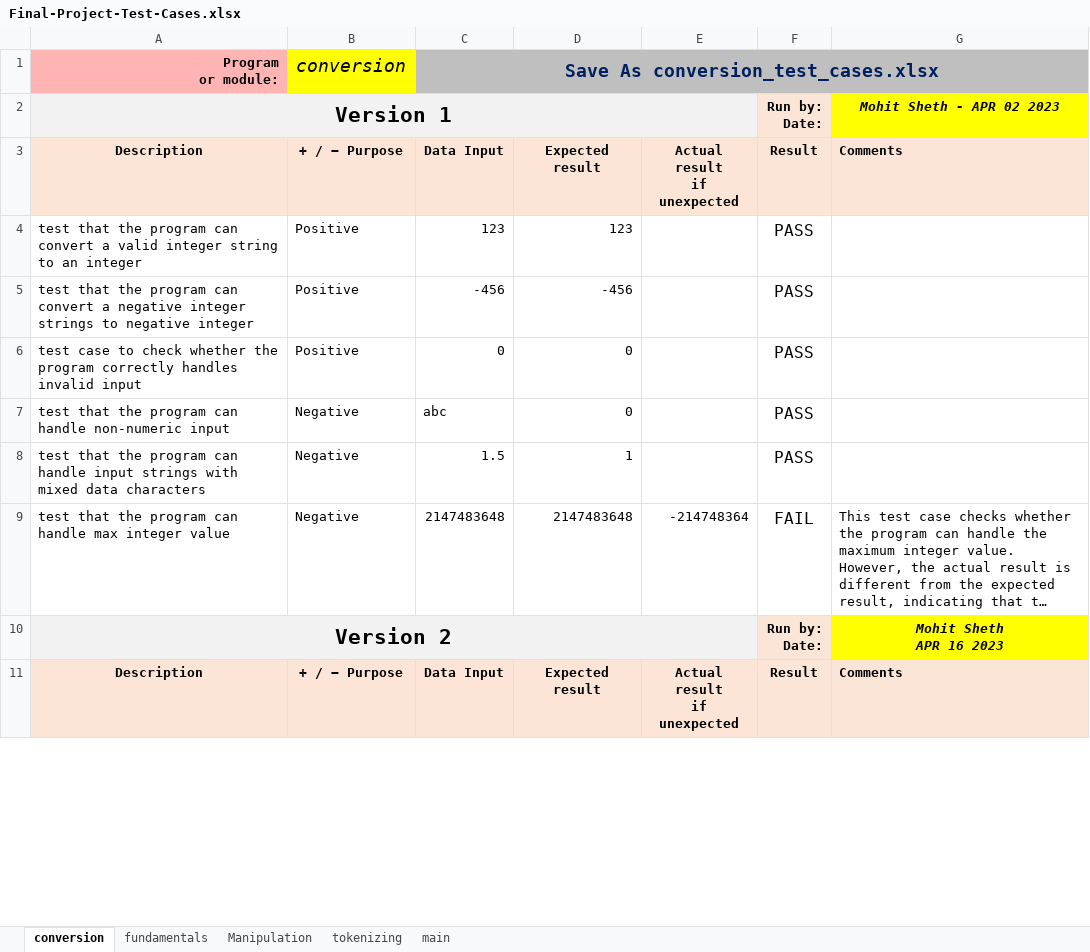
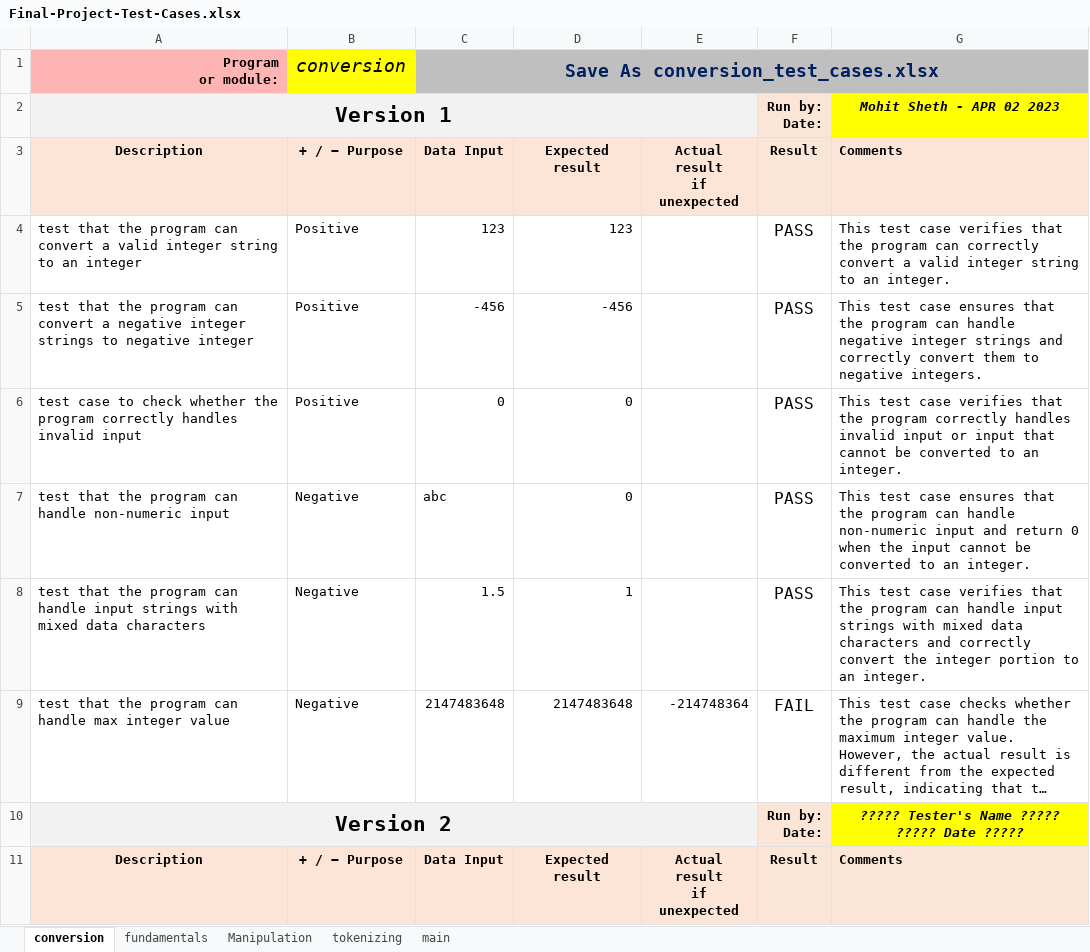
Before and after one commit to jayvakil-bc/cpr101, an Excel workbook: Final-Project-Test-Cases.xlsx, sheet conversion, drawn as a sheet; only a part is shown; long unchanged cells end in …; values as stored, in another font and other column widths than the file's, no borders; conditional formats not drawn; ↵ is a line break in a cell; the diff covers the shown part only; the diff names each change by its address in the sheet, - before the commit and + after, or states it on an @@ line.

```diff
--- a/Final-Project-Test-Cases.xlsx (sheet conversion)
+++ b/Final-Project-Test-Cases.xlsx (sheet conversion)
-G4: (empty)
+G4: This test case verifies that the program can correctly convert a valid integer string to an integer.
-G5: (empty)
+G5: This test case ensures that the program can handle negative integer strings and correctly convert them to negative integers.
-G6: (empty)
+G6: This test case verifies that the program correctly handles invalid input or input that cannot be converted to an integer.
-G7: (empty)
+G7: This test case ensures that the program can handle non-numeric input and return 0 when the input cannot be converted to an integer.
-G8: (empty)
+G8: This test case verifies that the program can handle input strings with mixed data characters and correctly convert the integer portion to an integer.
-G10: Mohit Sheth ↵ APR 16 2023
+G10: ????? Tester's Name ????? ↵ ????? Date ?????
```
Also changed, not shown: 33 edited cells elsewhere in this sheet, sheet Manipulation, sheet tokenizing, sheet fundamentals, sheet main, 9 other files.
